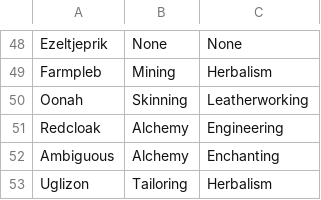
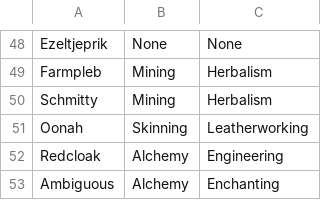
Before and after one commit to MyazakiKarazhan/Phased, a CSV file: guild_profs.csv, drawn as a sheet; only a part is shown, gaps mark what is left out; the shorter side is filled out with more unchanged rows; the diff names each change by its address in the sheet, - before the commit and + after, or states it on an @@ line.

Commit message:
Auto-update

```diff
--- a/guild_profs.csv
+++ b/guild_profs.csv
+row 50: Schmitty | Mining | Herbalism
```
